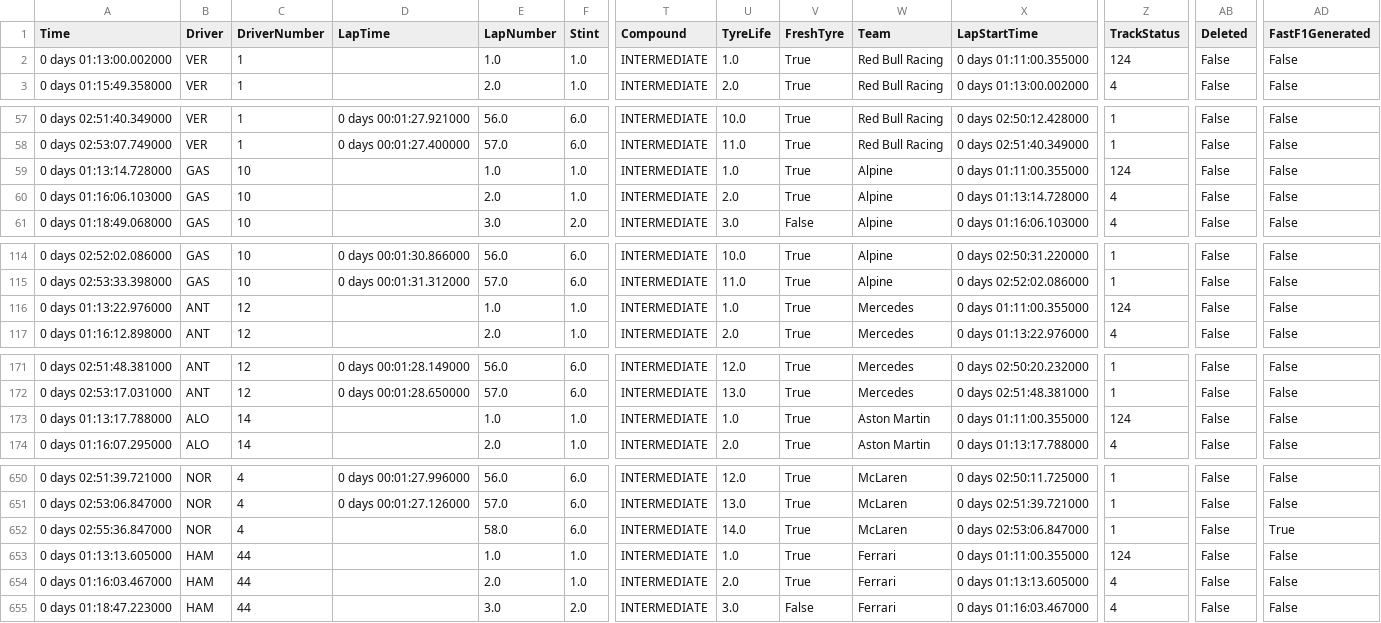
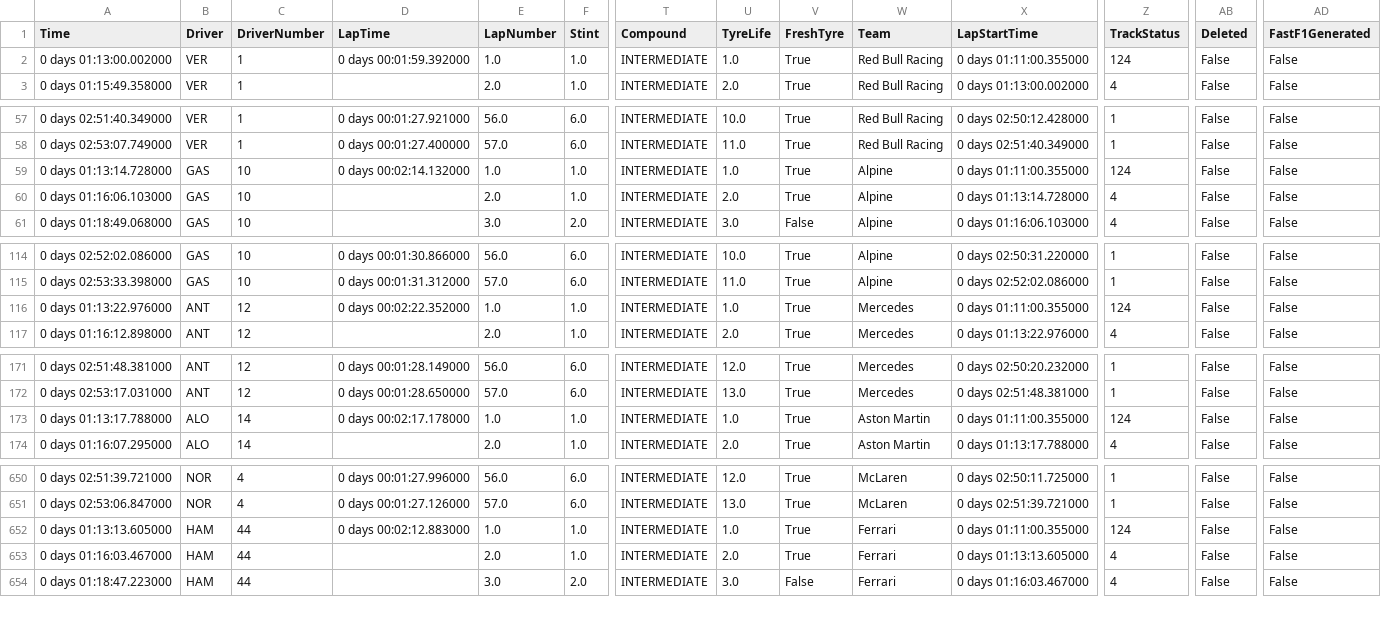
Before and after one commit to Casper-Guo/Armchair-Strategist, a CSV file: Data/grand_prix/all_grand_prix_laps_2025.csv, drawn as a sheet; only a part is shown, gaps mark what is left out; removed rows and columns are numbered as before the commit, all else as after; rows hold the shown columns only; the diff covers the shown part only; the diff names each change by its address in the sheet, - before the commit and + after, or states it on an @@ line.

```diff
--- a/Data/grand_prix/all_grand_prix_laps_2025.csv
+++ b/Data/grand_prix/all_grand_prix_laps_2025.csv
-D2 (LapTime): (empty)
+D2 (LapTime): 0 days 00:01:59.392000
-D59 (LapTime): (empty)
+D59 (LapTime): 0 days 00:02:14.132000
-D116 (LapTime): (empty)
+D116 (LapTime): 0 days 00:02:22.352000
-D173 (LapTime): (empty)
+D173 (LapTime): 0 days 00:02:17.178000
-row 652: 0 days 02:55:36.847000 | NOR | 4 |  | 58.0 | 6.0 | INTERMEDIATE | 14.0 | True | McLaren | 0 days 02:53:06.847000 | 1 | False | True
-D652 (LapTime): (empty)
+D652 (LapTime): 0 days 00:02:12.883000
```
Also changed, not shown: 12 edited cells elsewhere in this file, Data/grand_prix/transformed_grand_prix_laps_2025.csv, 8 other files.
